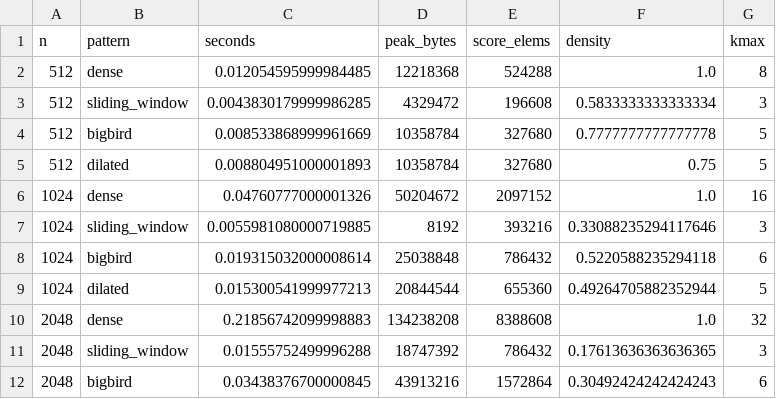
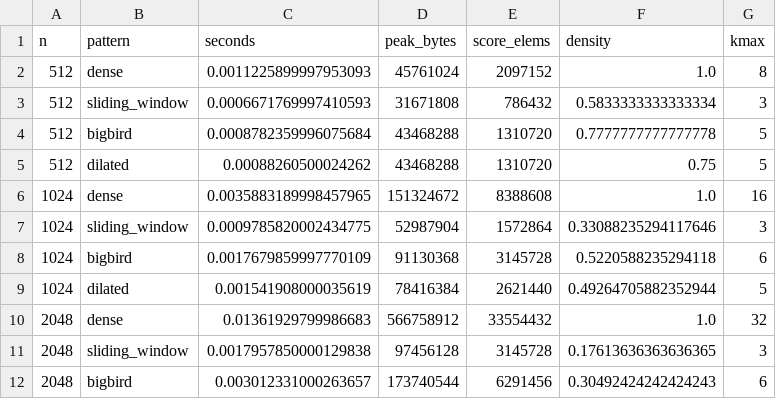
Before and after one commit to anishnaik1406/sparse_attention_from_scratch, a CSV file: results/benchmark.csv, drawn as a sheet; only a part is shown; the diff covers the shown part only.

Commit message:
T4 results: benchmark sweep and 2000-step quality runs; fix device  mismatch in density()

```diff
--- a/results/benchmark.csv
+++ b/results/benchmark.csv
@@ -1,12 +1,12 @@
 n,pattern,seconds,peak_bytes,score_elems,density,kmax
-512,dense,0.012054595999984485,12218368,524288,1.0,8
-512,sliding_window,0.0043830179999986285,4329472,196608,0.5833333333333334,3
-512,bigbird,0.008533868999961669,10358784,327680,0.7777777777777778,5
-512,dilated,0.008804951000001893,10358784,327680,0.75,5
-1024,dense,0.04760777000001326,50204672,2097152,1.0,16
-1024,sliding_window,0.0055981080000719885,8192,393216,0.33088235294117646,3
-1024,bigbird,0.019315032000008614,25038848,786432,0.5220588235294118,6
-1024,dilated,0.015300541999977213,20844544,655360,0.49264705882352944,5
-2048,dense,0.21856742099998883,134238208,8388608,1.0,32
-2048,sliding_window,0.01555752499996288,18747392,786432,0.17613636363636365,3
-2048,bigbird,0.03438376700000845,43913216,1572864,0.30492424242424243,6
+512,dense,0.0011225899997953093,45761024,2097152,1.0,8
+512,sliding_window,0.0006671769997410593,31671808,786432,0.5833333333333334,3
+512,bigbird,0.0008782359996075684,43468288,1310720,0.7777777777777778,5
+512,dilated,0.00088260500024262,43468288,1310720,0.75,5
+1024,dense,0.0035883189998457965,151324672,8388608,1.0,16
+1024,sliding_window,0.0009785820002434775,52987904,1572864,0.33088235294117646,3
+1024,bigbird,0.0017679859997770109,91130368,3145728,0.5220588235294118,6
+1024,dilated,0.001541908000035619,78416384,2621440,0.49264705882352944,5
+2048,dense,0.01361929799986683,566758912,33554432,1.0,32
+2048,sliding_window,0.0017957850000129838,97456128,3145728,0.17613636363636365,3
+2048,bigbird,0.003012331000263657,173740544,6291456,0.30492424242424243,6
```
Also changed, not shown: 27 edited cells elsewhere in this file, results/quality.csv, 9 other files.
